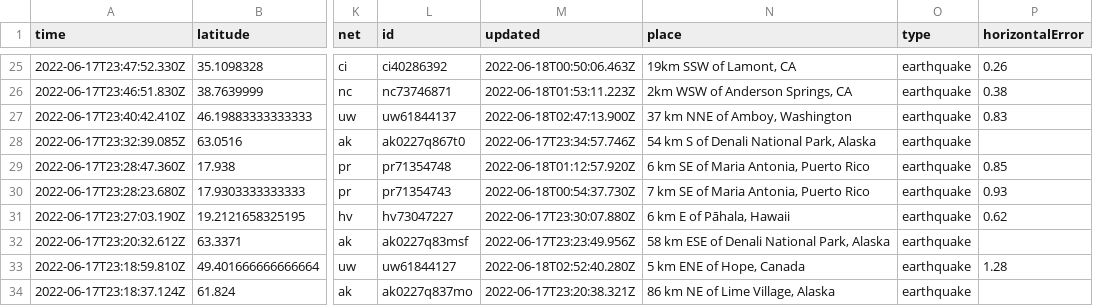
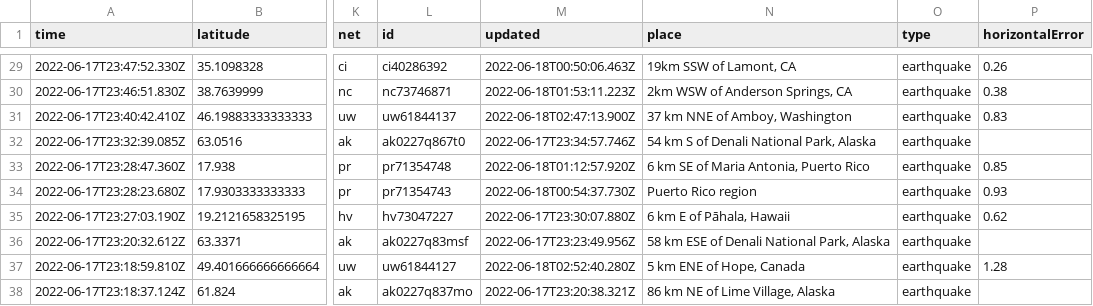
Before and after one commit to lalers/my-data-robot, a CSV file: usgs_current.csv, drawn as a sheet; only a part is shown, gaps mark what is left out; addresses are those after the commit; the diff covers the shown part only; the diff names each change by its address in the sheet, - before the commit and + after, or states it on an @@ line.

```diff
--- a/usgs_current.csv
+++ b/usgs_current.csv
-N34 (place): 7 km SE of Maria Antonia, Puerto Rico
+N34 (place): Puerto Rico region
```
Also changed, not shown: 6 added rows, 3 removed rows and 12 edited cells elsewhere in this file.
